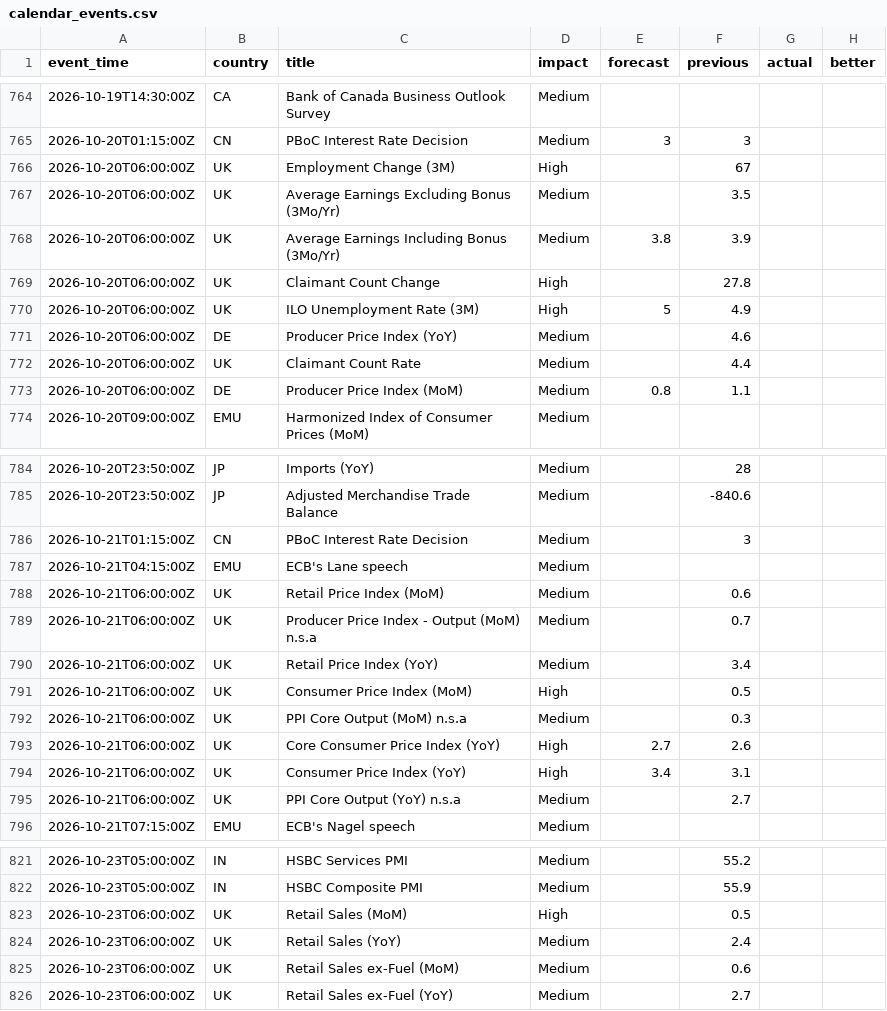
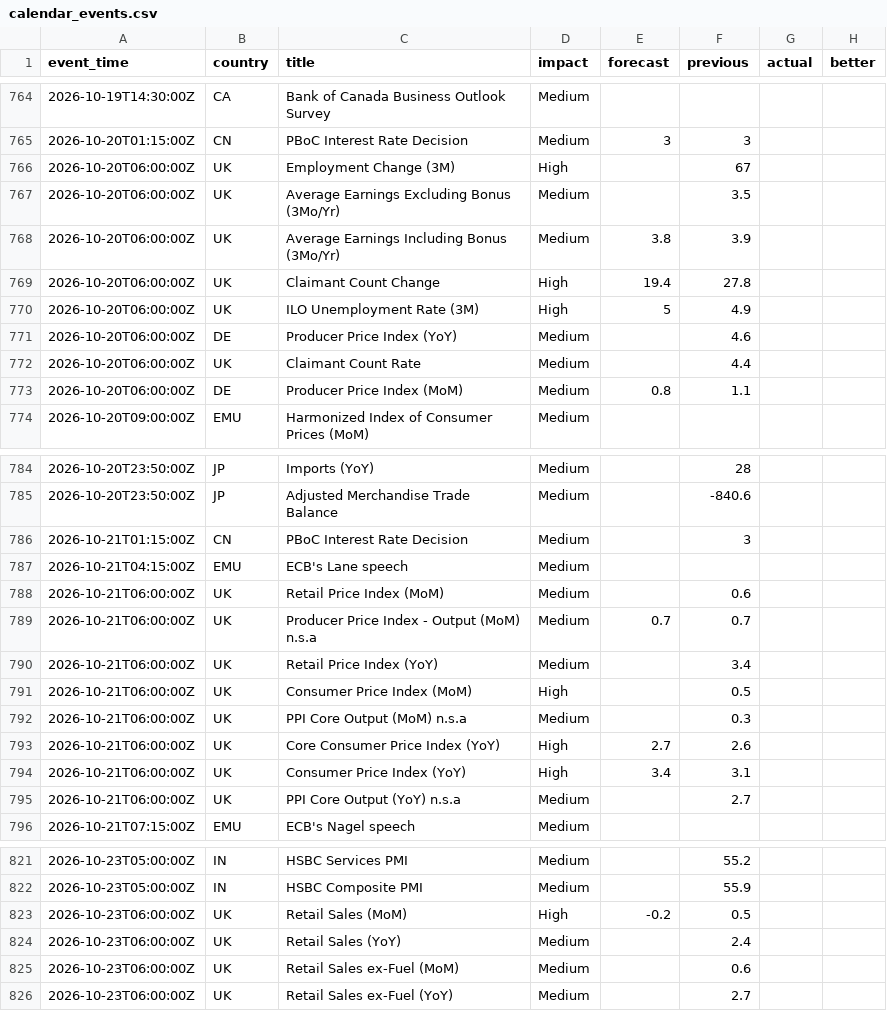
Before and after one commit to ChrisHo0317/Local_Dashboard, a CSV file: data/calendar_events.csv, drawn as a sheet; only a part is shown, gaps mark what is left out.

```diff
--- a/data/calendar_events.csv
+++ b/data/calendar_events.csv
@@ -768,3 +768,3 @@ event_time,country,title,impact,forecast,previous,actual,better
 2026-10-20T06:00:00Z,UK,Average Earnings Including Bonus (3Mo/Yr),Medium,3.8,3.9,,
-2026-10-20T06:00:00Z,UK,Claimant Count Change,High,,27.8,,
+2026-10-20T06:00:00Z,UK,Claimant Count Change,High,19.4,27.8,,
 2026-10-20T06:00:00Z,UK,ILO Unemployment Rate (3M),High,5,4.9,,
@@ -788,3 +788,3 @@ event_time,country,title,impact,forecast,previous,actual,better
 2026-10-21T06:00:00Z,UK,Retail Price Index (MoM),Medium,,0.6,,
-2026-10-21T06:00:00Z,UK,Producer Price Index - Output (MoM) n.s.a,Medium,,0.7,,
+2026-10-21T06:00:00Z,UK,Producer Price Index - Output (MoM) n.s.a,Medium,0.7,0.7,,
 2026-10-21T06:00:00Z,UK,Retail Price Index (YoY),Medium,,3.4,,
@@ -822,3 +822,3 @@ event_time,country,title,impact,forecast,previous,actual,better
 2026-10-23T05:00:00Z,IN,HSBC Composite PMI,Medium,,55.9,,
-2026-10-23T06:00:00Z,UK,Retail Sales (MoM),High,,0.5,,
+2026-10-23T06:00:00Z,UK,Retail Sales (MoM),High,-0.2,0.5,,
 2026-10-23T06:00:00Z,UK,Retail Sales (YoY),Medium,,2.4,,
```
Also changed, not shown: data/alerts_sent.csv, data/btc_prices.csv, 8 other files.
